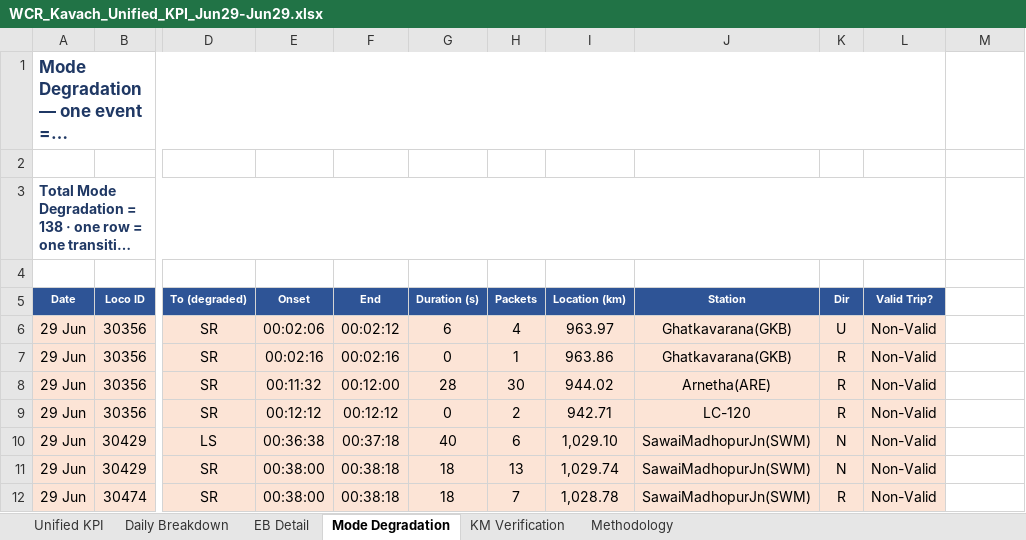
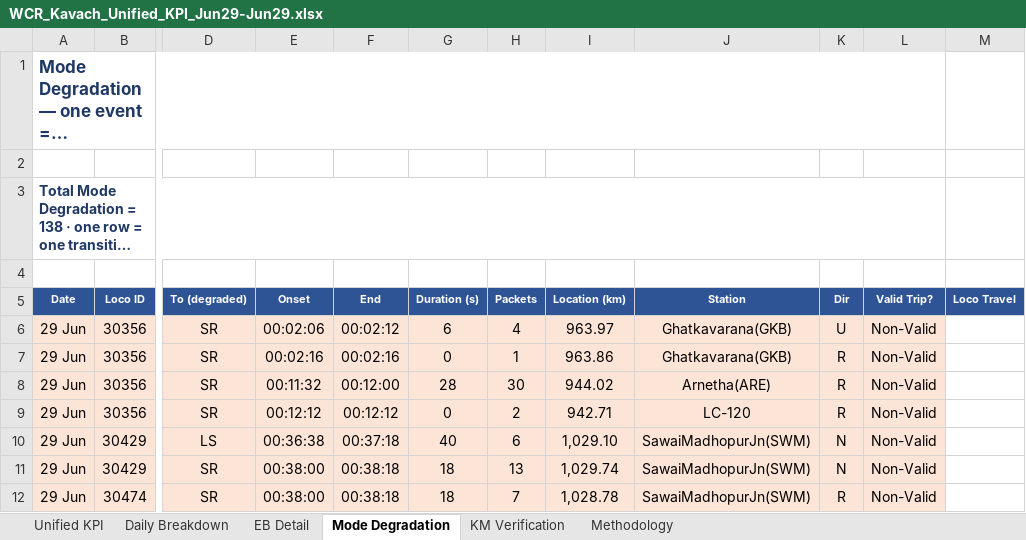
Before and after one commit to PerformanceAnalysisHBL/Availability-KPI-Reports, an Excel workbook: docs/reports/daily/WCR_Kavach_Unified_KPI_Jun29-Jun29.xlsx, sheet Mode Degradation, drawn as a sheet; only a part is shown, gaps mark what is left out; long unchanged cells end in …; values as stored, in another font and other column widths than the file's, no borders; the diff names each change by its address in the sheet, - before the commit and + after, or states it on an @@ line.

Commit message:
update WCR dashboard data 2026-07-01 12:44

```diff
--- a/docs/reports/daily/WCR_Kavach_Unified_KPI_Jun29-Jun29.xlsx (sheet Mode Degradation)
+++ b/docs/reports/daily/WCR_Kavach_Unified_KPI_Jun29-Jun29.xlsx (sheet Mode Degradation)
-M5: (empty)
+M5: Loco Travel
-M5 fill: none
+M5 fill: #2E5496
```
Also changed, not shown: docs/reports/daily/WCR_Kavach_Unified_KPI_Jun30-Jun30.xlsx, 1 other file.
